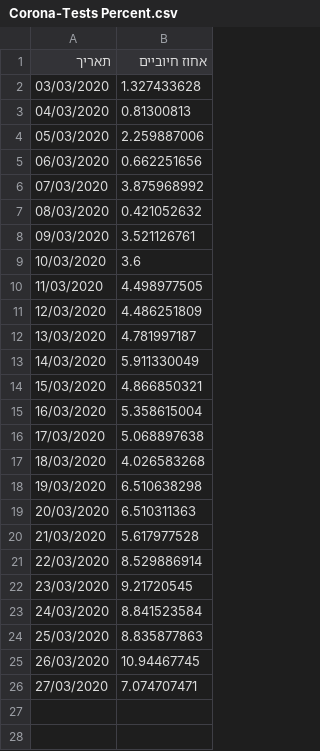
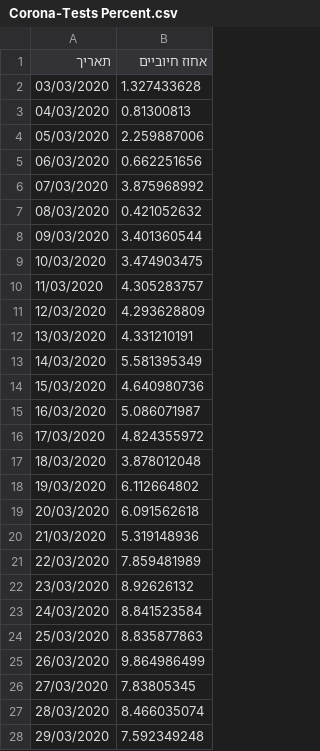
Before and after one commit to idandrd/israel-covid19-data, a CSV file: Corona-Tests Percent.csv, drawn as a sheet.

```diff
--- a/Corona-Tests Percent.csv
+++ b/Corona-Tests Percent.csv
@@ -7,20 +7,22 @@
 08/03/2020,0.421052632
-09/03/2020,3.521126761
-10/03/2020,3.6
-11/03/2020,4.498977505
-12/03/2020,4.486251809
-13/03/2020,4.781997187
-14/03/2020,5.911330049
-15/03/2020,4.866850321
-16/03/2020,5.358615004
-17/03/2020,5.068897638
-18/03/2020,4.026583268
-19/03/2020,6.510638298
-20/03/2020,6.510311363
-21/03/2020,5.617977528
-22/03/2020,8.529886914
-23/03/2020,9.21720545
+09/03/2020,3.401360544
+10/03/2020,3.474903475
+11/03/2020,4.305283757
+12/03/2020,4.293628809
+13/03/2020,4.331210191
+14/03/2020,5.581395349
+15/03/2020,4.640980736
+16/03/2020,5.086071987
+17/03/2020,4.824355972
+18/03/2020,3.878012048
+19/03/2020,6.112664802
+20/03/2020,6.091562618
+21/03/2020,5.319148936
+22/03/2020,7.859481989
+23/03/2020,8.92626132
 24/03/2020,8.841523584
 25/03/2020,8.835877863
-26/03/2020,10.94467745
-27/03/2020,7.074707471
+26/03/2020,9.864986499
+27/03/2020,7.83805345
+28/03/2020,8.466035074
+29/03/2020,7.592349248
```
Also changed, not shown: Case Growth-Factor.csv.
